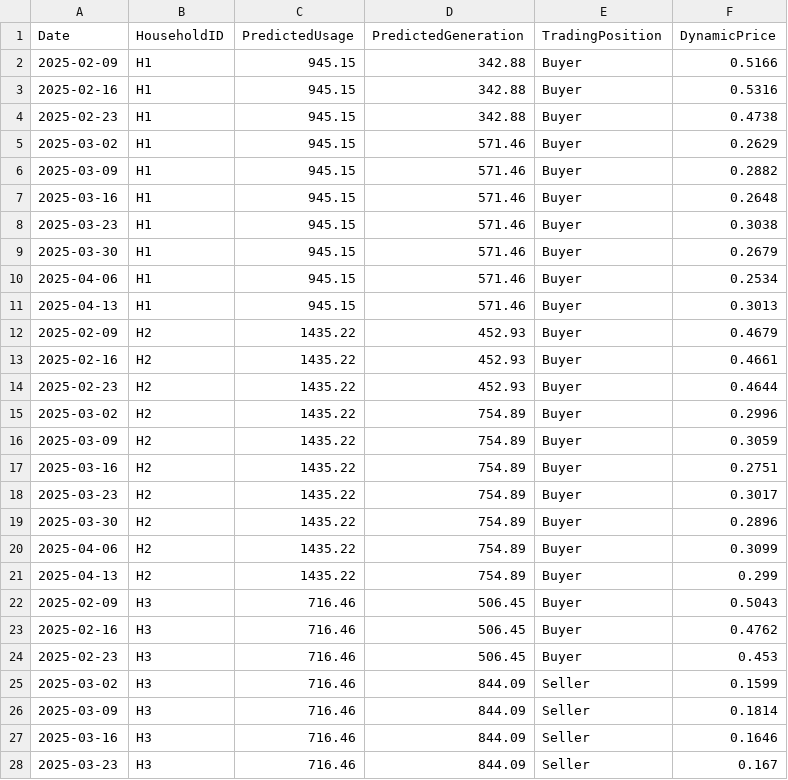
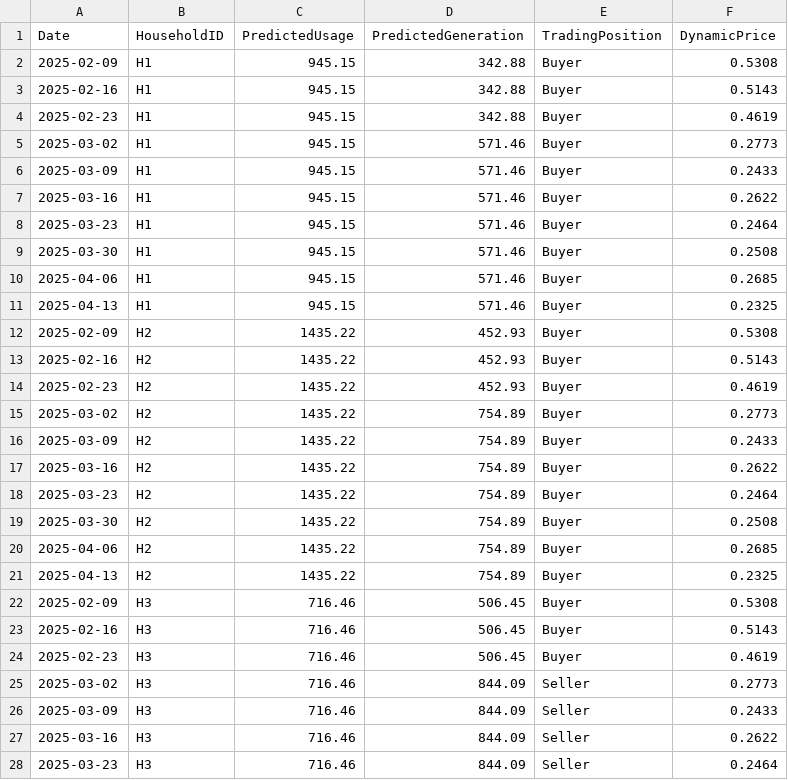
Before and after one commit to akulka404/hack-ncstate25, a CSV file: data/future_trading_forecast.csv, drawn as a sheet; only a part is shown; the diff covers the shown part only.

Commit message:
updating models and future data generation

```diff
--- a/data/future_trading_forecast.csv
+++ b/data/future_trading_forecast.csv
@@ -1,28 +1,28 @@
 Date,HouseholdID,PredictedUsage,PredictedGeneration,TradingPosition,DynamicPrice
-2025-02-09,H1,945.15,342.88,Buyer,0.5166
-2025-02-16,H1,945.15,342.88,Buyer,0.5316
-2025-02-23,H1,945.15,342.88,Buyer,0.4738
-2025-03-02,H1,945.15,571.46,Buyer,0.2629
-2025-03-09,H1,945.15,571.46,Buyer,0.2882
-2025-03-16,H1,945.15,571.46,Buyer,0.2648
-2025-03-23,H1,945.15,571.46,Buyer,0.3038
-2025-03-30,H1,945.15,571.46,Buyer,0.2679
-2025-04-06,H1,945.15,571.46,Buyer,0.2534
-2025-04-13,H1,945.15,571.46,Buyer,0.3013
-2025-02-09,H2,1435.22,452.93,Buyer,0.4679
-2025-02-16,H2,1435.22,452.93,Buyer,0.4661
-2025-02-23,H2,1435.22,452.93,Buyer,0.4644
-2025-03-02,H2,1435.22,754.89,Buyer,0.2996
-2025-03-09,H2,1435.22,754.89,Buyer,0.3059
-2025-03-16,H2,1435.22,754.89,Buyer,0.2751
-2025-03-23,H2,1435.22,754.89,Buyer,0.3017
-2025-03-30,H2,1435.22,754.89,Buyer,0.2896
-2025-04-06,H2,1435.22,754.89,Buyer,0.3099
-2025-04-13,H2,1435.22,754.89,Buyer,0.299
-2025-02-09,H3,716.46,506.45,Buyer,0.5043
-2025-02-16,H3,716.46,506.45,Buyer,0.4762
-2025-02-23,H3,716.46,506.45,Buyer,0.453
-2025-03-02,H3,716.46,844.09,Seller,0.1599
-2025-03-09,H3,716.46,844.09,Seller,0.1814
-2025-03-16,H3,716.46,844.09,Seller,0.1646
-2025-03-23,H3,716.46,844.09,Seller,0.167
+2025-02-09,H1,945.15,342.88,Buyer,0.5308
+2025-02-16,H1,945.15,342.88,Buyer,0.5143
+2025-02-23,H1,945.15,342.88,Buyer,0.4619
+2025-03-02,H1,945.15,571.46,Buyer,0.2773
+2025-03-09,H1,945.15,571.46,Buyer,0.2433
+2025-03-16,H1,945.15,571.46,Buyer,0.2622
+2025-03-23,H1,945.15,571.46,Buyer,0.2464
+2025-03-30,H1,945.15,571.46,Buyer,0.2508
+2025-04-06,H1,945.15,571.46,Buyer,0.2685
+2025-04-13,H1,945.15,571.46,Buyer,0.2325
+2025-02-09,H2,1435.22,452.93,Buyer,0.5308
+2025-02-16,H2,1435.22,452.93,Buyer,0.5143
+2025-02-23,H2,1435.22,452.93,Buyer,0.4619
+2025-03-02,H2,1435.22,754.89,Buyer,0.2773
+2025-03-09,H2,1435.22,754.89,Buyer,0.2433
+2025-03-16,H2,1435.22,754.89,Buyer,0.2622
+2025-03-23,H2,1435.22,754.89,Buyer,0.2464
+2025-03-30,H2,1435.22,754.89,Buyer,0.2508
+2025-04-06,H2,1435.22,754.89,Buyer,0.2685
+2025-04-13,H2,1435.22,754.89,Buyer,0.2325
+2025-02-09,H3,716.46,506.45,Buyer,0.5308
+2025-02-16,H3,716.46,506.45,Buyer,0.5143
+2025-02-23,H3,716.46,506.45,Buyer,0.4619
+2025-03-02,H3,716.46,844.09,Seller,0.2773
+2025-03-09,H3,716.46,844.09,Seller,0.2433
+2025-03-16,H3,716.46,844.09,Seller,0.2622
+2025-03-23,H3,716.46,844.09,Seller,0.2464
```
Also changed, not shown: 23 edited cells elsewhere in this file, 7 other files.
